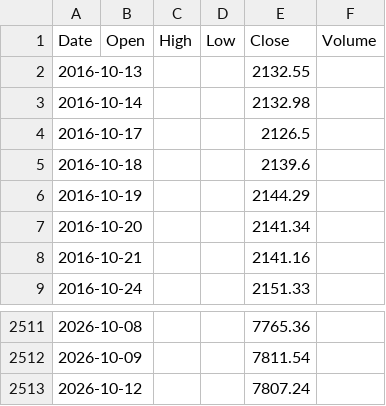
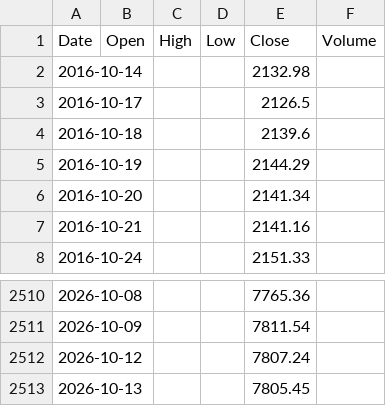
Before and after one commit to marthavshelton-sys/fnam-debt-monitor, a CSV file: tools/oracle/data/prices_spx_daily.csv, drawn as a sheet; only a part is shown, gaps mark what is left out.

```diff
--- a/tools/oracle/data/prices_spx_daily.csv
+++ b/tools/oracle/data/prices_spx_daily.csv
@@ -1,3 +1,2 @@
 Date,Open,High,Low,Close,Volume
-2016-10-13,,,,2132.55,
 2016-10-14,,,,2132.98,
@@ -2513 +2512,2 @@ Date,Open,High,Low,Close,Volume
 2026-10-12,,,,7807.24,
+2026-10-13,,,,7805.45,
```
Also changed, not shown: tools/oracle/data/prices_orcl_daily.csv, 24 other files.
